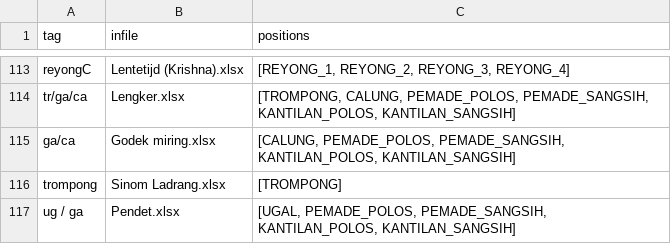
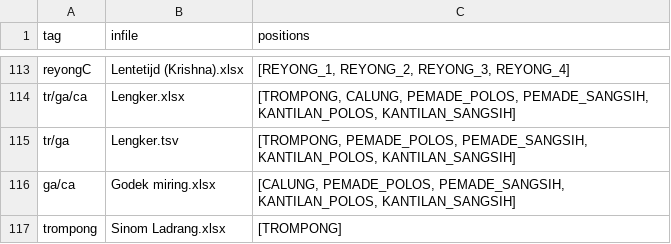
Before and after one commit to marcpaelinck/gamelan-notation, a TSV file: data/instruments/instrumenttags.tsv, drawn as a sheet; only a part is shown, gaps mark what is left out; the shorter side is filled out with more unchanged rows.

```diff
--- a/data/instruments/instrumenttags.tsv
+++ b/data/instruments/instrumenttags.tsv
@@ -114,2 +114,3 @@ reyongC	Lentetijd (Krishna).xlsx	[REYONG_1, REYONG_2, REYONG_3, REYONG_4]
 tr/ga/ca	Lengker.xlsx	[TROMPONG, CALUNG, PEMADE_POLOS, PEMADE_SANGSIH, KANTILAN_POLOS, KANTILAN_SANGSIH]
+tr/ga	Lengker.tsv	[TROMPONG, PEMADE_POLOS, PEMADE_SANGSIH, KANTILAN_POLOS, KANTILAN_SANGSIH]
 ga/ca	Godek miring.xlsx	[CALUNG, PEMADE_POLOS, PEMADE_SANGSIH, KANTILAN_POLOS, KANTILAN_SANGSIH]
```
Also changed, not shown: data/midi/gamelan_midinotes1.tsv, 9 other files.
